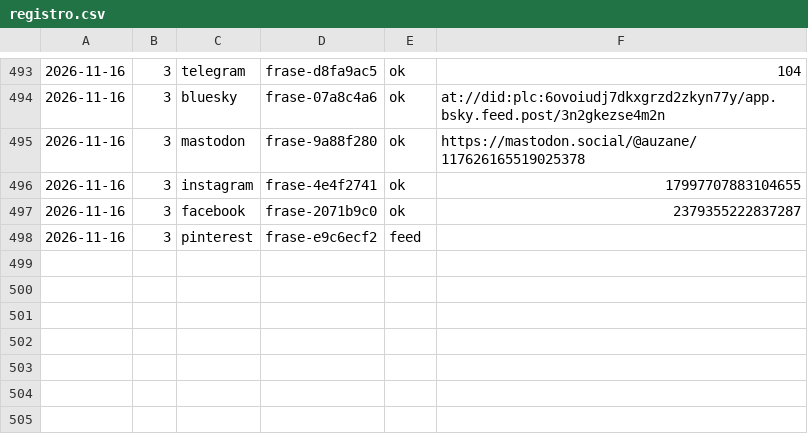
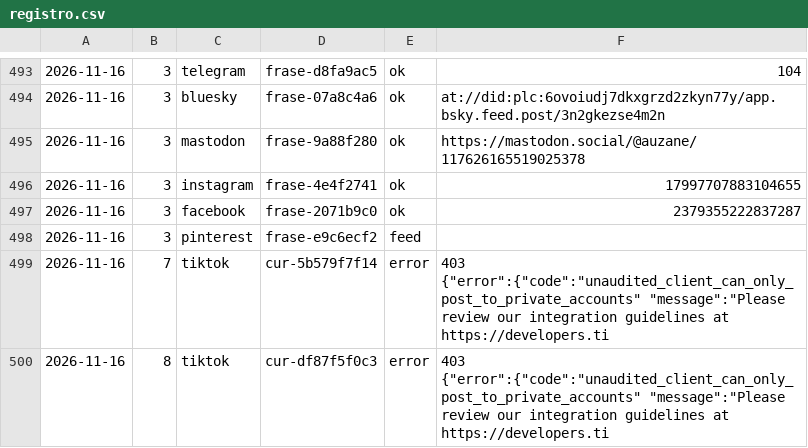
Before and after one commit to aurzane08-coder/aurzane-biblioteca-tareas, a CSV file: marketing/registro.csv, drawn as a sheet; only a part is shown, gaps mark what is left out; the diff names each change by its address in the sheet, - before the commit and + after, or states it on an @@ line.

Commit message:
marketing: pendientes 2026-11-16

```diff
--- a/marketing/registro.csv
+++ b/marketing/registro.csv
+row 499: 2026-11-16 | 7 | tiktok | cur-5b579f7f14 | error | 403 {"error":{"code":"unaudited_client_can_only_post_to_private_accounts" "message":"Please review our integration guidelines at https://developers.ti
+row 500: 2026-11-16 | 8 | tiktok | cur-df87f5f0c3 | error | 403 {"error":{"code":"unaudited_client_can_only_post_to_private_accounts" "message":"Please review our integration guidelines at https://developers.ti
```
